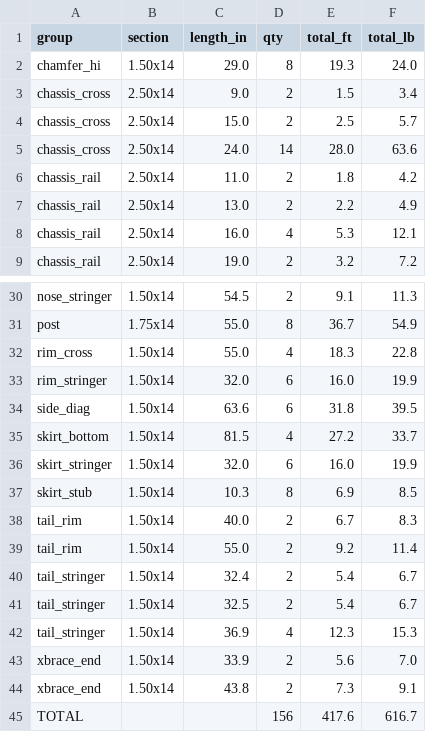
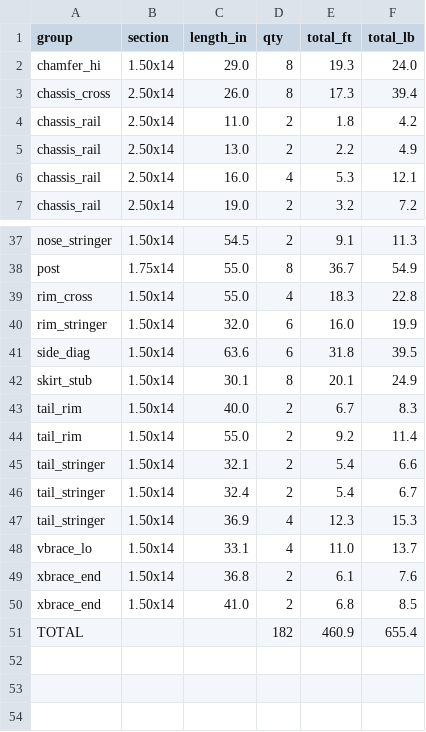
Before and after one commit to LoneStarMac/WarPig, a CSV file: Beer-Bike-Float/docs/exports/cutlist.csv, drawn as a sheet; only a part is shown, gaps mark what is left out; the diff covers the shown part only.

```diff
--- a/Beer-Bike-Float/docs/exports/cutlist.csv
+++ b/Beer-Bike-Float/docs/exports/cutlist.csv
@@ -2,5 +2,3 @@ group,section,length_in,qty,total_ft,total_lb
 chamfer_hi,1.50x14,29.0,8,19.3,24.0
-chassis_cross,2.50x14,9.0,2,1.5,3.4
-chassis_cross,2.50x14,15.0,2,2.5,5.7
-chassis_cross,2.50x14,24.0,14,28.0,63.6
+chassis_cross,2.50x14,26.0,8,17.3,39.4
 chassis_rail,2.50x14,11.0,2,1.8,4.2
@@ -34,12 +41,11 @@ rim_stringer,1.50x14,32.0,6,16.0,19.9
 side_diag,1.50x14,63.6,6,31.8,39.5
-skirt_bottom,1.50x14,81.5,4,27.2,33.7
-skirt_stringer,1.50x14,32.0,6,16.0,19.9
-skirt_stub,1.50x14,10.3,8,6.9,8.5
+skirt_stub,1.50x14,30.1,8,20.1,24.9
 tail_rim,1.50x14,40.0,2,6.7,8.3
 tail_rim,1.50x14,55.0,2,9.2,11.4
+tail_stringer,1.50x14,32.1,2,5.4,6.6
 tail_stringer,1.50x14,32.4,2,5.4,6.7
-tail_stringer,1.50x14,32.5,2,5.4,6.7
 tail_stringer,1.50x14,36.9,4,12.3,15.3
-xbrace_end,1.50x14,33.9,2,5.6,7.0
-xbrace_end,1.50x14,43.8,2,7.3,9.1
-TOTAL,,,156,417.6,616.7
+vbrace_lo,1.50x14,33.1,4,11.0,13.7
+xbrace_end,1.50x14,36.8,2,6.1,7.6
+xbrace_end,1.50x14,41.0,2,6.8,8.5
+TOTAL,,,182,460.9,655.4
```
Also changed, not shown: 10 added rows, 1 removed row and 17 edited cells elsewhere in this file, 7 other files.
